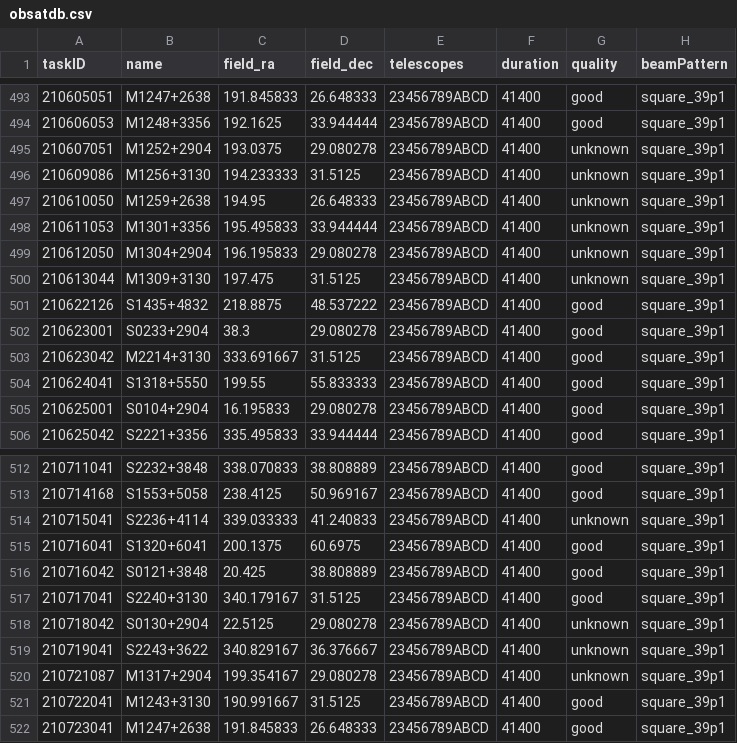
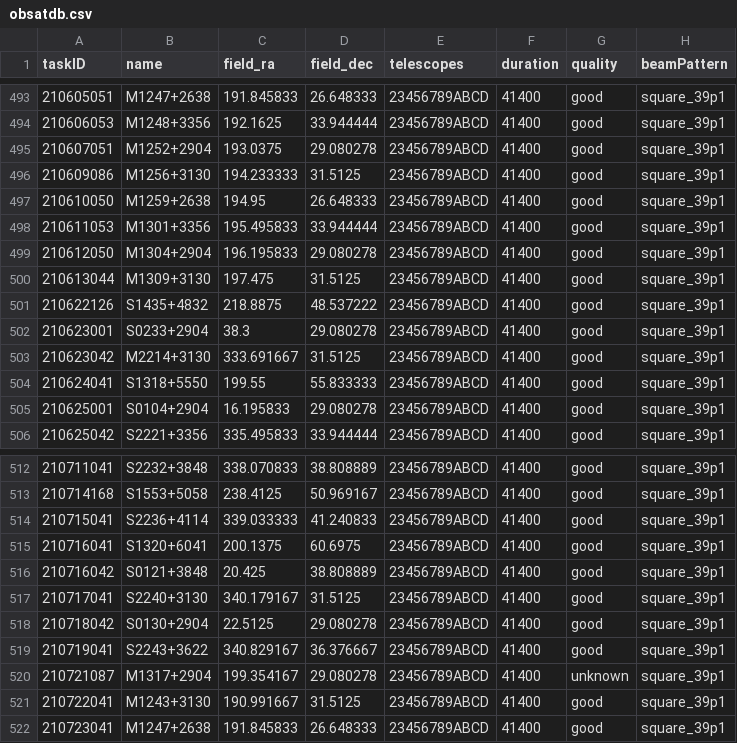
Before and after one commit to eakadams/aperinfo, a CSV file: files/obsatdb.csv, drawn as a sheet; only a part is shown, gaps mark what is left out.

```diff
--- a/files/obsatdb.csv
+++ b/files/obsatdb.csv
@@ -494,8 +494,8 @@ taskID,name,field_ra,field_dec,telescopes,duration,quality,beamPattern
 210606053,M1248+3356,192.1625,33.944444,23456789ABCD,41400,good,square_39p1
-210607051,M1252+2904,193.0375,29.080278,23456789ABCD,41400,unknown,square_39p1
-210609086,M1256+3130,194.233333,31.5125,23456789ABCD,41400,unknown,square_39p1
-210610050,M1259+2638,194.95,26.648333,23456789ABCD,41400,unknown,square_39p1
-210611053,M1301+3356,195.495833,33.944444,23456789ABCD,41400,unknown,square_39p1
-210612050,M1304+2904,196.195833,29.080278,23456789ABCD,41400,unknown,square_39p1
-210613044,M1309+3130,197.475,31.5125,23456789ABCD,41400,unknown,square_39p1
+210607051,M1252+2904,193.0375,29.080278,23456789ABCD,41400,good,square_39p1
+210609086,M1256+3130,194.233333,31.5125,23456789ABCD,41400,good,square_39p1
+210610050,M1259+2638,194.95,26.648333,23456789ABCD,41400,good,square_39p1
+210611053,M1301+3356,195.495833,33.944444,23456789ABCD,41400,good,square_39p1
+210612050,M1304+2904,196.195833,29.080278,23456789ABCD,41400,good,square_39p1
+210613044,M1309+3130,197.475,31.5125,23456789ABCD,41400,good,square_39p1
 210622126,S1435+4832,218.8875,48.537222,23456789ABCD,41400,good,square_39p1
@@ -513,3 +513,3 @@ taskID,name,field_ra,field_dec,telescopes,duration,quality,beamPattern
 210714168,S1553+5058,238.4125,50.969167,23456789ABCD,41400,good,square_39p1
-210715041,S2236+4114,339.033333,41.240833,23456789ABCD,41400,unknown,square_39p1
+210715041,S2236+4114,339.033333,41.240833,23456789ABCD,41400,good,square_39p1
 210716041,S1320+6041,200.1375,60.6975,23456789ABCD,41400,good,square_39p1
@@ -517,4 +517,4 @@ taskID,name,field_ra,field_dec,telescopes,duration,quality,beamPattern
 210717041,S2240+3130,340.179167,31.5125,23456789ABCD,41400,good,square_39p1
-210718042,S0130+2904,22.5125,29.080278,23456789ABCD,41400,unknown,square_39p1
-210719041,S2243+3622,340.829167,36.376667,23456789ABCD,41400,unknown,square_39p1
+210718042,S0130+2904,22.5125,29.080278,23456789ABCD,41400,good,square_39p1
+210719041,S2243+3622,340.829167,36.376667,23456789ABCD,41400,good,square_39p1
 210721087,M1317+2904,199.354167,29.080278,23456789ABCD,41400,unknown,square_39p1
```
Also changed, not shown: files/badatdb.csv.
